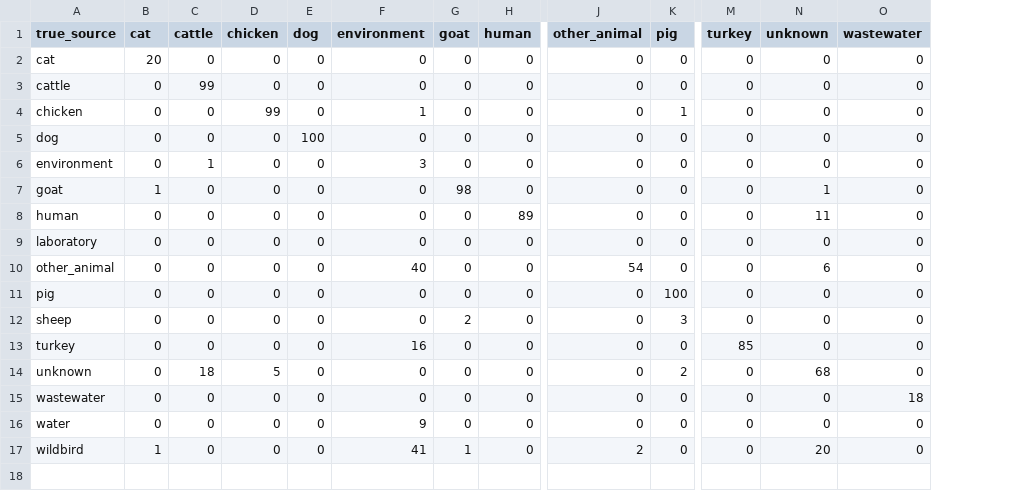
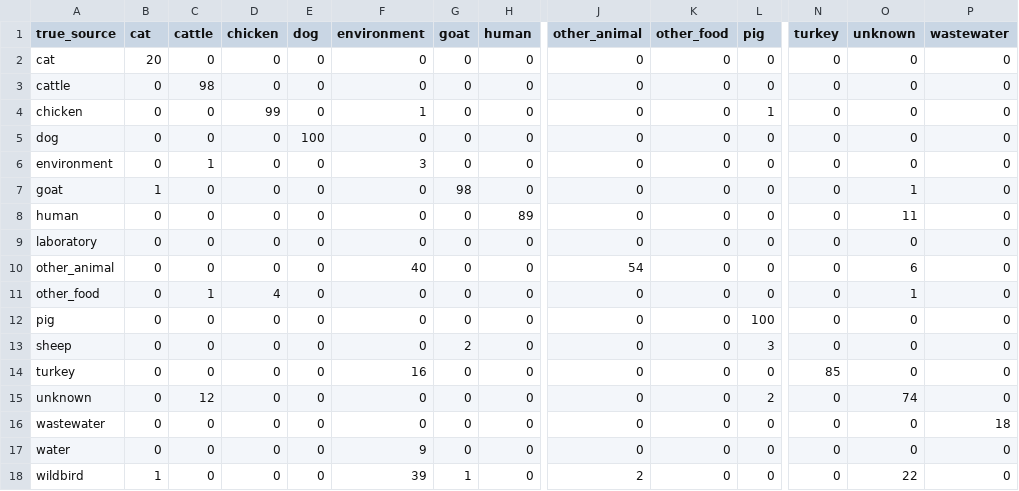
Before and after one commit to aldertzomer/metalyzer, a TSV file: benchmark_smoke/local_llm_evaluation/benchmark_nli_confusion_counts.tsv, drawn as a sheet; only a part is shown, gaps mark what is left out; addresses are those after the commit; rows hold the shown columns only; the diff names each change by its address in the sheet, - before the commit and + after, or states it on an @@ line.

```diff
--- a/benchmark_smoke/local_llm_evaluation/benchmark_nli_confusion_counts.tsv
+++ b/benchmark_smoke/local_llm_evaluation/benchmark_nli_confusion_counts.tsv
+column K (other_food), rows 2-10: all 0; rows 12-18: all 0
-C3 (cattle): 99
+C3 (cattle): 98
+row 11: other_food | 0 | 1 | 4 | 0 | 0 | 0 | 0 | 0 | 0 | 0 | 0 | 1 | 0
-C15 (cattle): 18
+C15 (cattle): 12
-D15 (chicken): 5
+D15 (chicken): 0
-O15 (unknown): 68
+O15 (unknown): 74
-F18 (environment): 41
+F18 (environment): 39
-O18 (unknown): 20
+O18 (unknown): 22
```
Also changed, not shown: benchmark_llm.tsv, benchmark_mistral_api.tsv, 22 other files.
